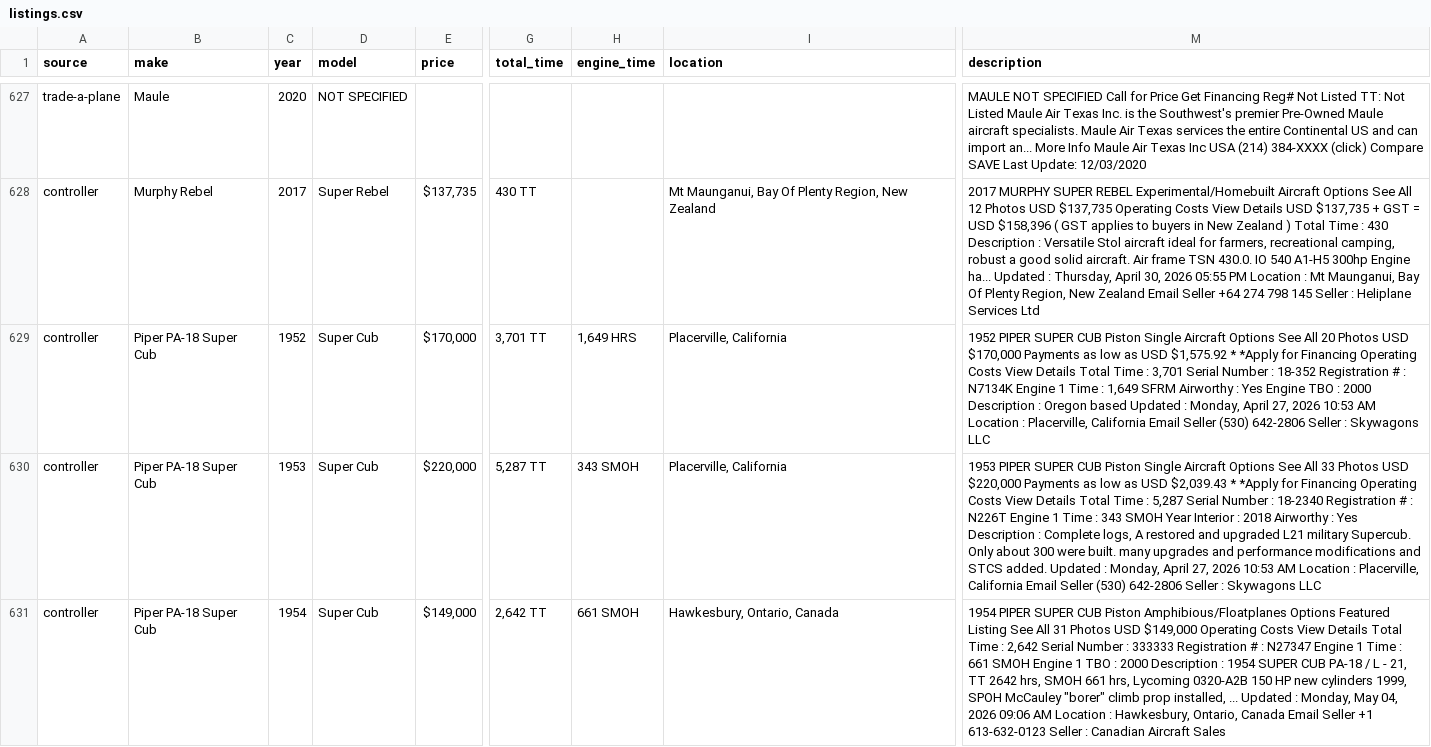
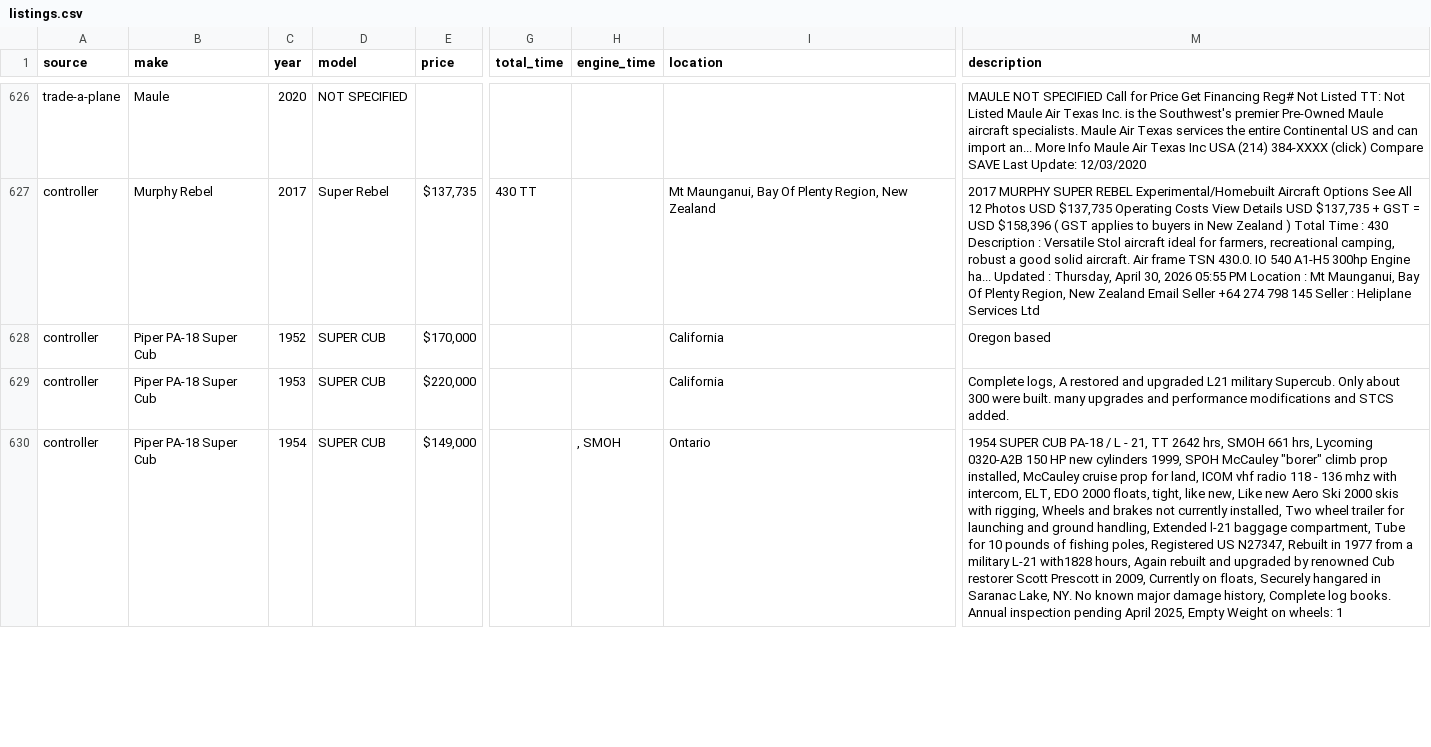
Before and after one commit to esamson6-claude/backcountry-aircraft, a CSV file: data/listings.csv, drawn as a sheet; only a part is shown, gaps mark what is left out; addresses are those after the commit; the diff covers the shown part only; the diff names each change by its address in the sheet, - before the commit and + after, or states it on an @@ line.

Commit message:
Update listings: 2026-05-31

```diff
--- a/data/listings.csv
+++ b/data/listings.csv
-D628:D630 (model): Super Cub
+D628:D630 (model): SUPER CUB
-G628 (total_time): 3,701 TT
+G628 (total_time): (empty)
-H628 (engine_time): 1,649 HRS
+H628 (engine_time): (empty)
-I628:I629 (location): Placerville, California
+I628:I629 (location): California
-M628 (description): 1952 PIPER SUPER CUB Piston Single Aircraft Options See All 20 Photos USD $170,000 Payments as low as USD $1,575.92 * *Apply for Financing Operating Costs View Details Total Time : 3,701 Serial Number : 18-352 Registration # : N7134K Engine 1 Time : 1,649 SFRM Airworthy : Yes Engine TBO : 2000 Description : Oregon based Updated : Monday, April 27, 2026 10:53 AM Location : Placerville, California Email Seller (530) 642-2806 Seller : Skywagons LLC
+M628 (description): Oregon based
-G629 (total_time): 5,287 TT
+G629 (total_time): (empty)
-H629 (engine_time): 343 SMOH
+H629 (engine_time): (empty)
-M629 (description): 1953 PIPER SUPER CUB Piston Single Aircraft Options See All 33 Photos USD $220,000 Payments as low as USD $2,039.43 * *Apply for Financing Operating Costs View Details Total Time : 5,287 Serial Number : 18-2340 Registration # : N226T Engine 1 Time : 343 SMOH Year Interior : 2018 Airworthy : Yes Description : Complete logs, A restored and upgraded L21 military Supercub. Only about 300 were built. many upgrades and performance modifications and STCS added. Updated : Monday, April 27, 2026 10:53 AM Location : Placerville, California Email Seller (530) 642-2806 Seller : Skywagons LLC
+M629 (description): Complete logs, A restored and upgraded L21 military Supercub. Only about 300 were built. many upgrades and performance modifications and STCS added.
-G630 (total_time): 2,642 TT
+G630 (total_time): (empty)
-H630 (engine_time): 661 SMOH
+H630 (engine_time): , SMOH
-I630 (location): Hawkesbury, Ontario, Canada
+I630 (location): Ontario
-M630 (description): 1954 PIPER SUPER CUB Piston Amphibious/Floatplanes Options Featured Listing See All 31 Photos USD $149,000 Operating Costs View Details Total Time : 2,642 Serial Number : 333333 Registration # : N27347 Engine 1 Time : 661 SMOH Engine 1 TBO : 2000 Description : 1954 SUPER CUB PA-18 / L - 21, TT 2642 hrs, SMOH 661 hrs, Lycoming 0320-A2B 150 HP new cylinders 1999, SPOH McCauley "borer" climb prop installed, ... Updated : Monday, May 04, 2026 09:06 AM Location : Hawkesbury, Ontario, Canada Email Seller +1 613-632-0123 Seller : Canadian Aircraft Sales
+M630 (description): 1954 SUPER CUB PA-18 / L - 21, TT 2642 hrs, SMOH 661 hrs, Lycoming 0320-A2B 150 HP new cylinders 1999, SPOH McCauley "borer" climb prop installed, McCauley cruise prop for land, ICOM vhf radio 118 - 136 mhz with intercom, ELT, EDO 2000 floats, tight, like new, Like new Aero Ski 2000 skis with rigging, Wheels and brakes not currently installed, Two wheel trailer for launching and ground handling, Extended l-21 baggage compartment, Tube for 10 pounds of fishing poles, Registered US N27347, Rebuilt in 1977 from a military L-21 with1828 hours, Again rebuilt and upgraded by renowned Cub restorer Scott Prescott in 2009, Currently on floats, Securely hangared in Saranac Lake, NY. No known major damage history, Complete log books. Annual inspection pending April 2025, Empty Weight on wheels: 1
```
Also changed, not shown: 3 removed rows and 41 edited cells elsewhere in this file, 6 other files.
